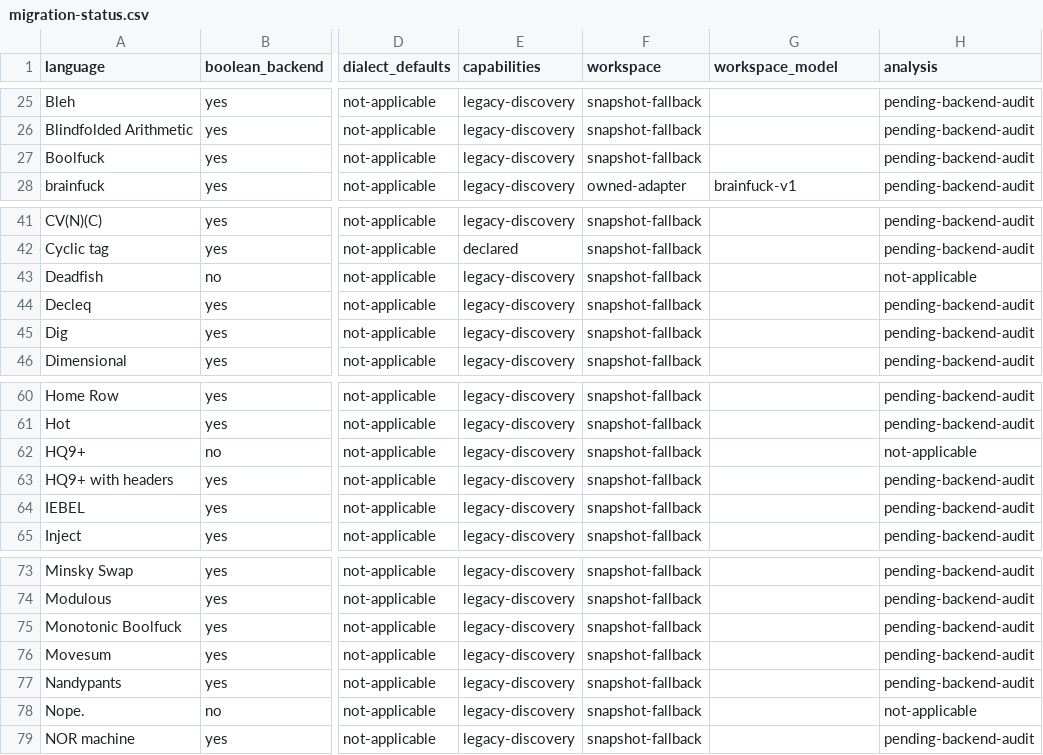
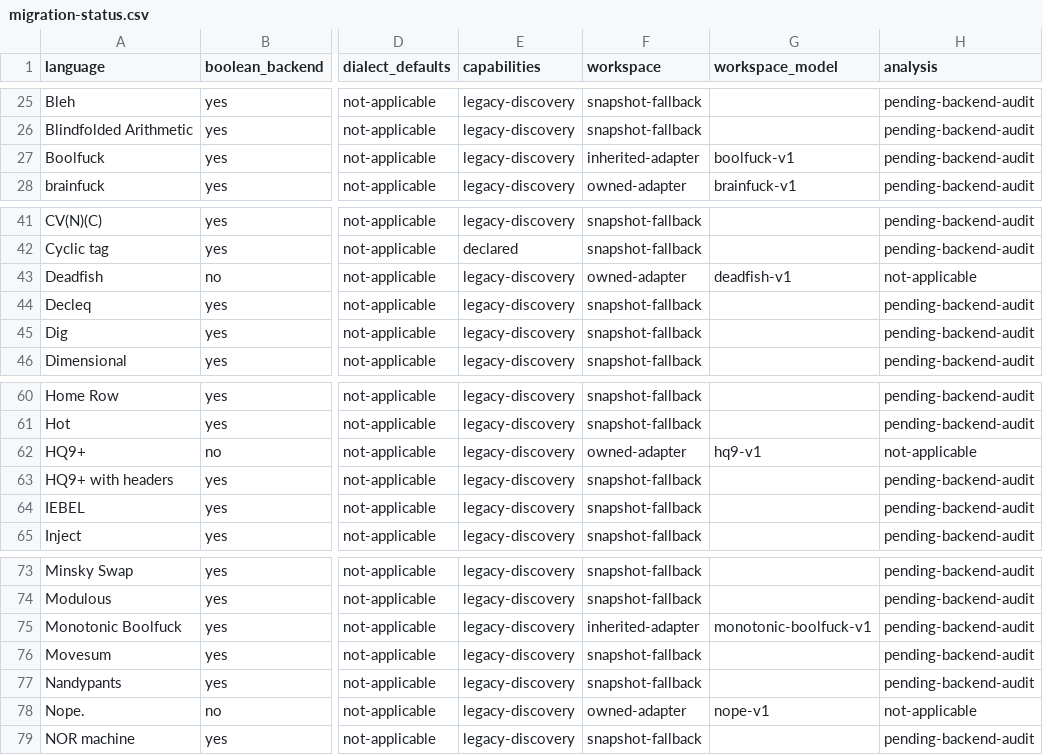
Before and after one commit to bangyen/esolangs, a CSV file: docs/migration-status.csv, drawn as a sheet; only a part is shown, gaps mark what is left out; the diff names each change by its address in the sheet, - before the commit and + after, or states it on an @@ line.

Commit message:
Refresh rollout ledger after five workspace migrations
Record the integrated 49bcd6125 declaration snapshot: eight owned or inherited semantic adapters and 109 snapshot fallbacks across all 117 languages. Preserve all 114 backend audit rows and keep every completion row open. Required documentation-scoped just test passes in 1.8s; row uniqueness, registry counts and adapter counts are checked.

```diff
--- a/docs/migration-status.csv
+++ b/docs/migration-status.csv
-F27 (workspace): snapshot-fallback
+F27 (workspace): inherited-adapter
-G27 (workspace_model): (empty)
+G27 (workspace_model): boolfuck-v1
-F43 (workspace): snapshot-fallback
+F43 (workspace): owned-adapter
-G43 (workspace_model): (empty)
+G43 (workspace_model): deadfish-v1
-F62 (workspace): snapshot-fallback
+F62 (workspace): owned-adapter
-G62 (workspace_model): (empty)
+G62 (workspace_model): hq9-v1
-F75 (workspace): snapshot-fallback
+F75 (workspace): inherited-adapter
-G75 (workspace_model): (empty)
+G75 (workspace_model): monotonic-boolfuck-v1
-F78 (workspace): snapshot-fallback
+F78 (workspace): owned-adapter
-G78 (workspace_model): (empty)
+G78 (workspace_model): nope-v1
```
Also changed, not shown: 1 other file.
